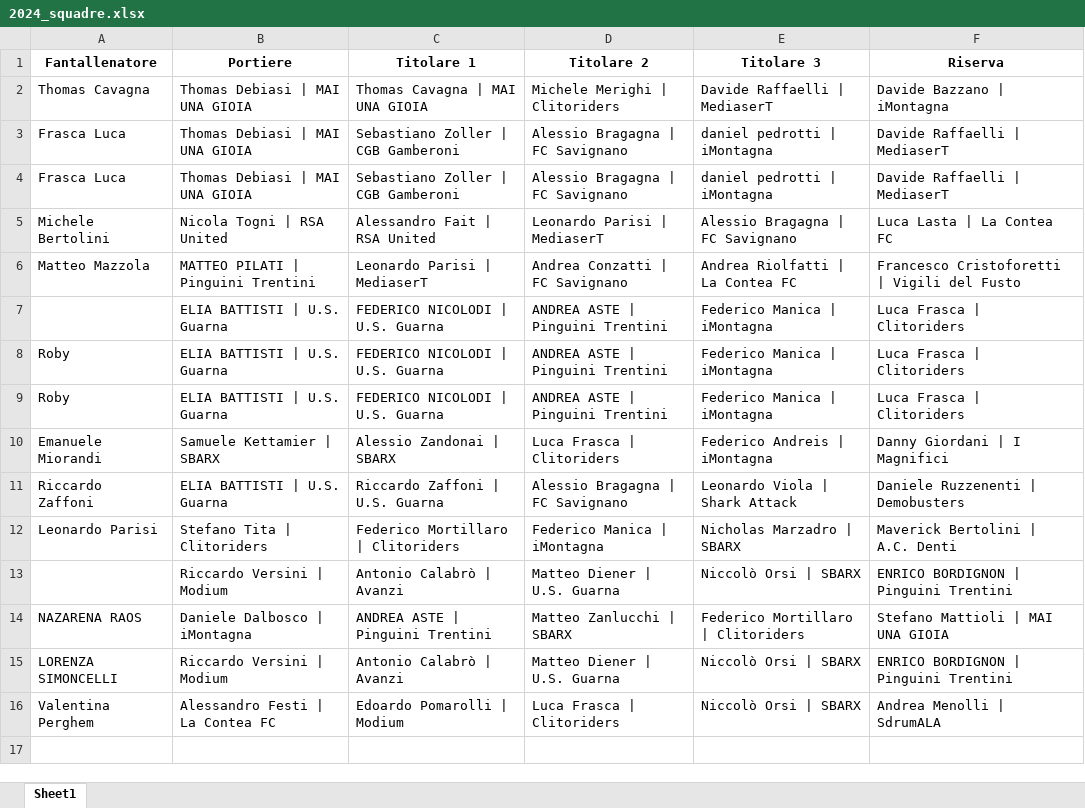
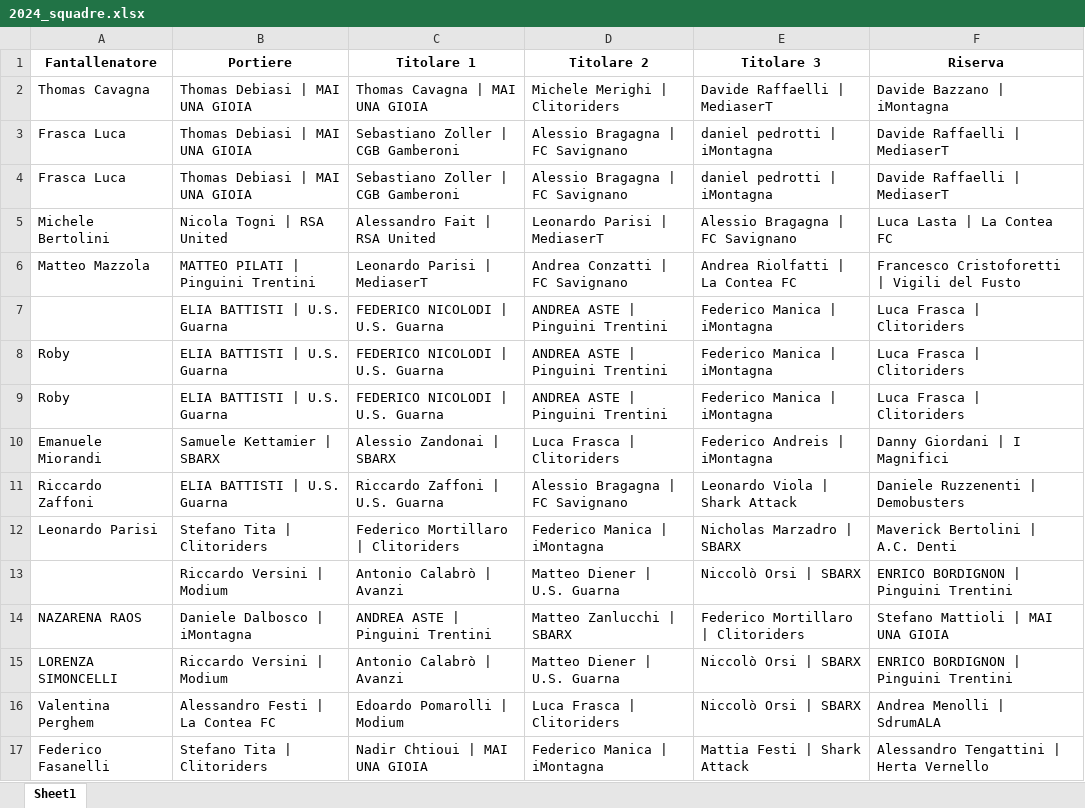
Before and after one commit to chumpblocckami/fantacalciosplash_lizzana, an Excel workbook: assets/2024_squadre.xlsx, sheet Sheet1, drawn as a sheet; values as stored, in another font and other column widths than the file's, no borders; the diff names each change by its address in the sheet, - before the commit and + after, or states it on an @@ line.

Commit message:
Added Federico Fasanelli team

```diff
--- a/assets/2024_squadre.xlsx (sheet Sheet1)
+++ b/assets/2024_squadre.xlsx (sheet Sheet1)
+row 17: Federico Fasanelli | Stefano Tita | Clitoriders | Nadir Chtioui | MAI UNA GIOIA | Federico Manica | iMontagna | Mattia Festi | Shark Attack | Alessandro Tengattini | Herta Vernello
```
